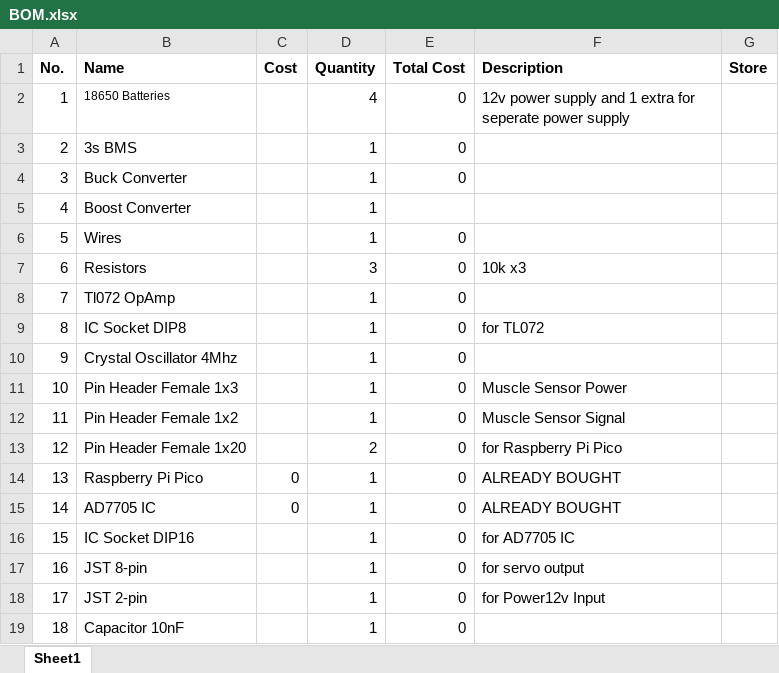
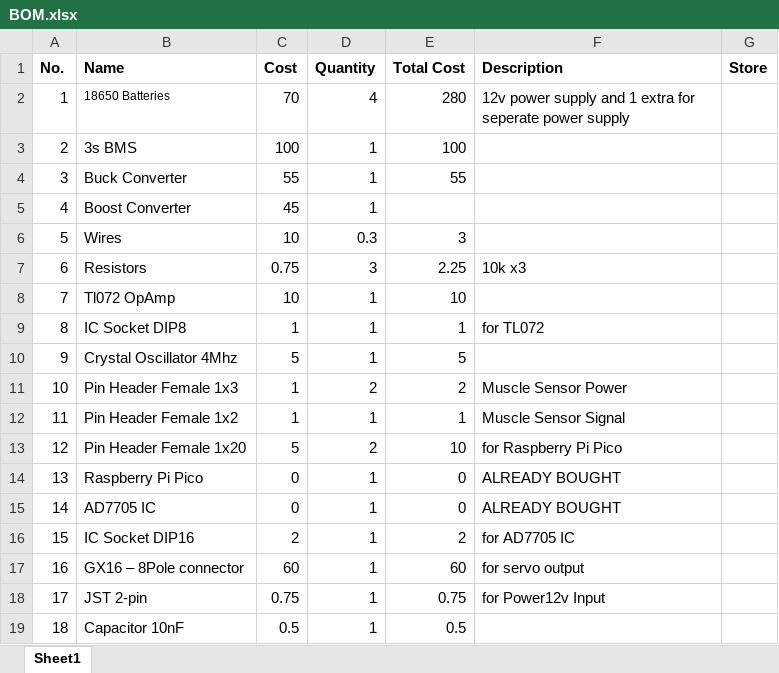
Before and after one commit to ambadran/Humanoid-Hand-Controller, an Excel workbook: Circuit/BOM/BOM.xlsx, sheet Sheet1, drawn as a sheet; only a part is shown; values as stored, in another font and other column widths than the file's, no borders; removed rows and columns are numbered as before the commit, all else as after; the diff covers the shown part only; the diff names each change by its address in the sheet, - before the commit and + after, or states it on an @@ line.

```diff
--- a/Circuit/BOM/BOM.xlsx (sheet Sheet1)
+++ b/Circuit/BOM/BOM.xlsx (sheet Sheet1)
-C2 (Cost): (empty)
+C2 (Cost): 70
-E2 (Total Cost): 0
+E2 (Total Cost): 280
-C3 (Cost): (empty)
+C3 (Cost): 100
-E3 (Total Cost): 0
+E3 (Total Cost): 100
-C4 (Cost): (empty)
+C4 (Cost): 55
-E4 (Total Cost): 0
+E4 (Total Cost): 55
-C5 (Cost): (empty)
+C5 (Cost): 45
-C6 (Cost): (empty)
+C6 (Cost): 10
-D6 (Quantity): 1
+D6 (Quantity): 0.3
-E6 (Total Cost): 0
+E6 (Total Cost): 3
-C7 (Cost): (empty)
+C7 (Cost): 0.75
-E7 (Total Cost): 0
+E7 (Total Cost): 2.25
-C8 (Cost): (empty)
+C8 (Cost): 10
-E8 (Total Cost): 0
+E8 (Total Cost): 10
-C9 (Cost): (empty)
+C9 (Cost): 1
-E9 (Total Cost): 0
+E9 (Total Cost): 1
-C10 (Cost): (empty)
+C10 (Cost): 5
-E10 (Total Cost): 0
+E10 (Total Cost): 5
-C11:C12 (Cost): (empty)
+C11:C12 (Cost): 1
-D11 (Quantity): 1
+D11 (Quantity): 2
-E11 (Total Cost): 0
+E11 (Total Cost): 2
-E12 (Total Cost): 0
+E12 (Total Cost): 1
-C13 (Cost): (empty)
+C13 (Cost): 5
-E13 (Total Cost): 0
+E13 (Total Cost): 10
-C16 (Cost): (empty)
+C16 (Cost): 2
-E16 (Total Cost): 0
+E16 (Total Cost): 2
-row 17: 16 | JST 8-pin |  | 1 | 0 | for servo output
+row 17: 16 | GX16 – 8Pole connector | 60 | 1 | 60 | for servo output
-C18 (Cost): (empty)
+C18 (Cost): 0.75
-E18 (Total Cost): 0
+E18 (Total Cost): 0.75
-C19 (Cost): (empty)
+C19 (Cost): 0.5
-E19 (Total Cost): 0
+E19 (Total Cost): 0.5
```
Also changed, not shown: 2 added rows and 5 edited cells elsewhere in this sheet, 2 other files.
